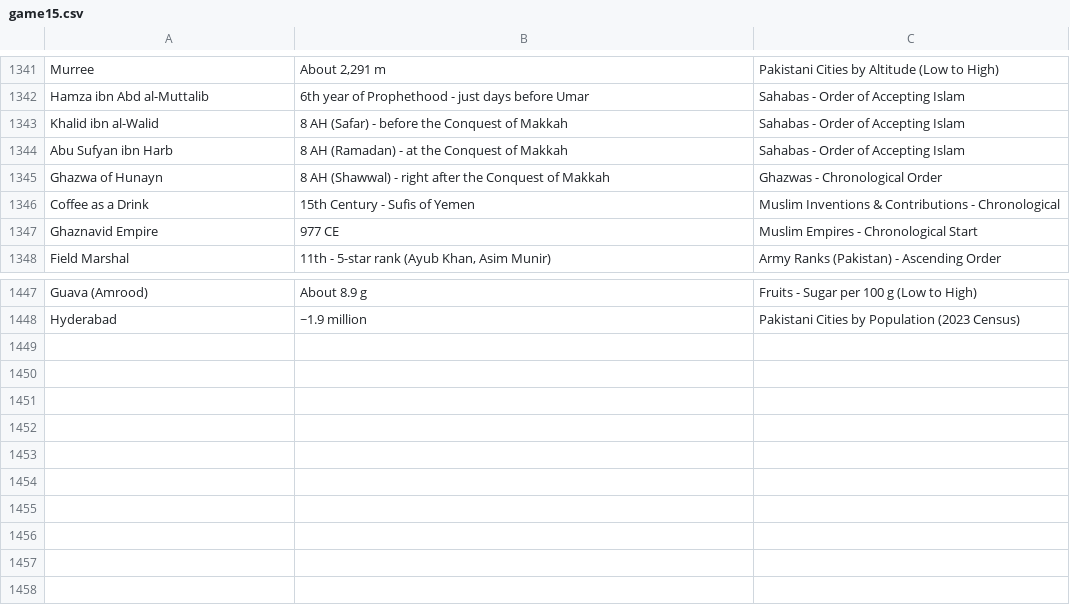
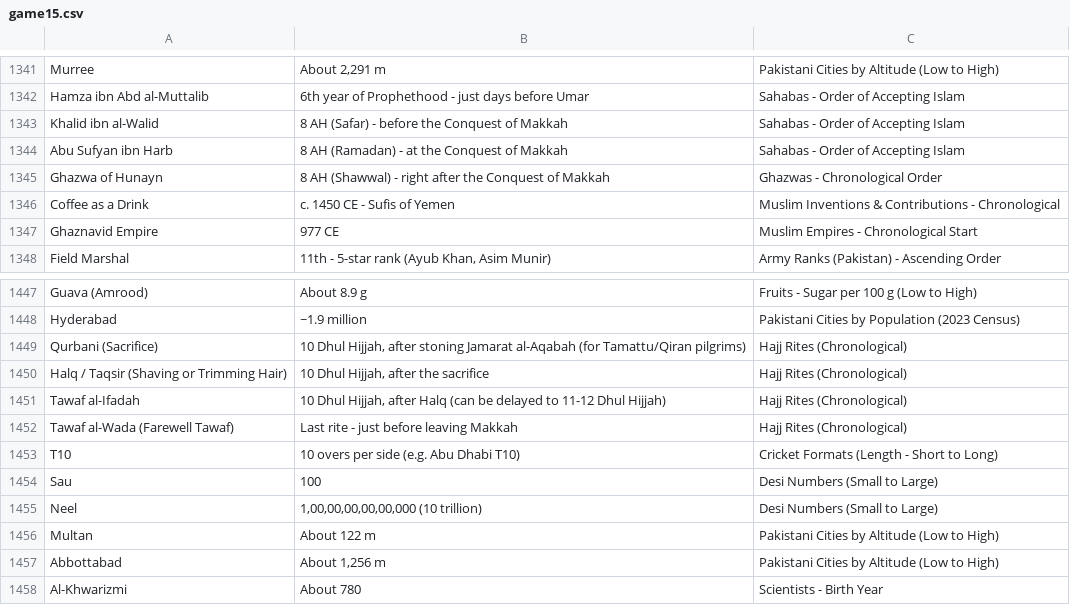
Before and after one commit to theshabab/jorbox, a CSV file: data/seed/data/game15.csv, drawn as a sheet; only a part is shown, gaps mark what is left out.

```diff
--- a/data/seed/data/game15.csv
+++ b/data/seed/data/game15.csv
@@ -1345,3 +1345,3 @@ Abu Sufyan ibn Harb,8 AH (Ramadan) - at the Conquest of Makkah,Sahabas - Order o
 Ghazwa of Hunayn,8 AH (Shawwal) - right after the Conquest of Makkah,Ghazwas - Chronological Order
-Coffee as a Drink,15th Century - Sufis of Yemen,Muslim Inventions & Contributions - Chronological
+Coffee as a Drink,c. 1450 CE - Sufis of Yemen,Muslim Inventions & Contributions - Chronological
 Ghaznavid Empire,977 CE,Muslim Empires - Chronological Start
@@ -1448 +1448,11 @@ Guava (Amrood),About 8.9 g,Fruits - Sugar per 100 g (Low to High)
 Hyderabad,~1.9 million,Pakistani Cities by Population (2023 Census)
+Qurbani (Sacrifice),"10 Dhul Hijjah, after stoning Jamarat al-Aqabah (for Tamattu/Qiran pilgrims)",Hajj Rites (Chronological)
+Halq / Taqsir (Shaving or Trimming Hair),"10 Dhul Hijjah, after the sacrifice",Hajj Rites (Chronological)
+Tawaf al-Ifadah,"10 Dhul Hijjah, after Halq (can be delayed to 11-12 Dhul Hijjah)",Hajj Rites (Chronological)
+Tawaf al-Wada (Farewell Tawaf),Last rite - just before leaving Makkah,Hajj Rites (Chronological)
+T10,10 overs per side (e.g. Abu Dhabi T10),Cricket Formats (Length - Short to Long)
+Sau,100,Desi Numbers (Small to Large)
+Neel,"1,00,00,00,00,00,000 (10 trillion)",Desi Numbers (Small to Large)
+Multan,About 122 m,Pakistani Cities by Altitude (Low to High)
+Abbottabad,"About 1,256 m",Pakistani Cities by Altitude (Low to High)
+Al-Khwarizmi,About 780,Scientists - Birth Year
```
Also changed, not shown: data/seed/data/game3.csv, data/seed/data/game7.csv, 5 other files.
